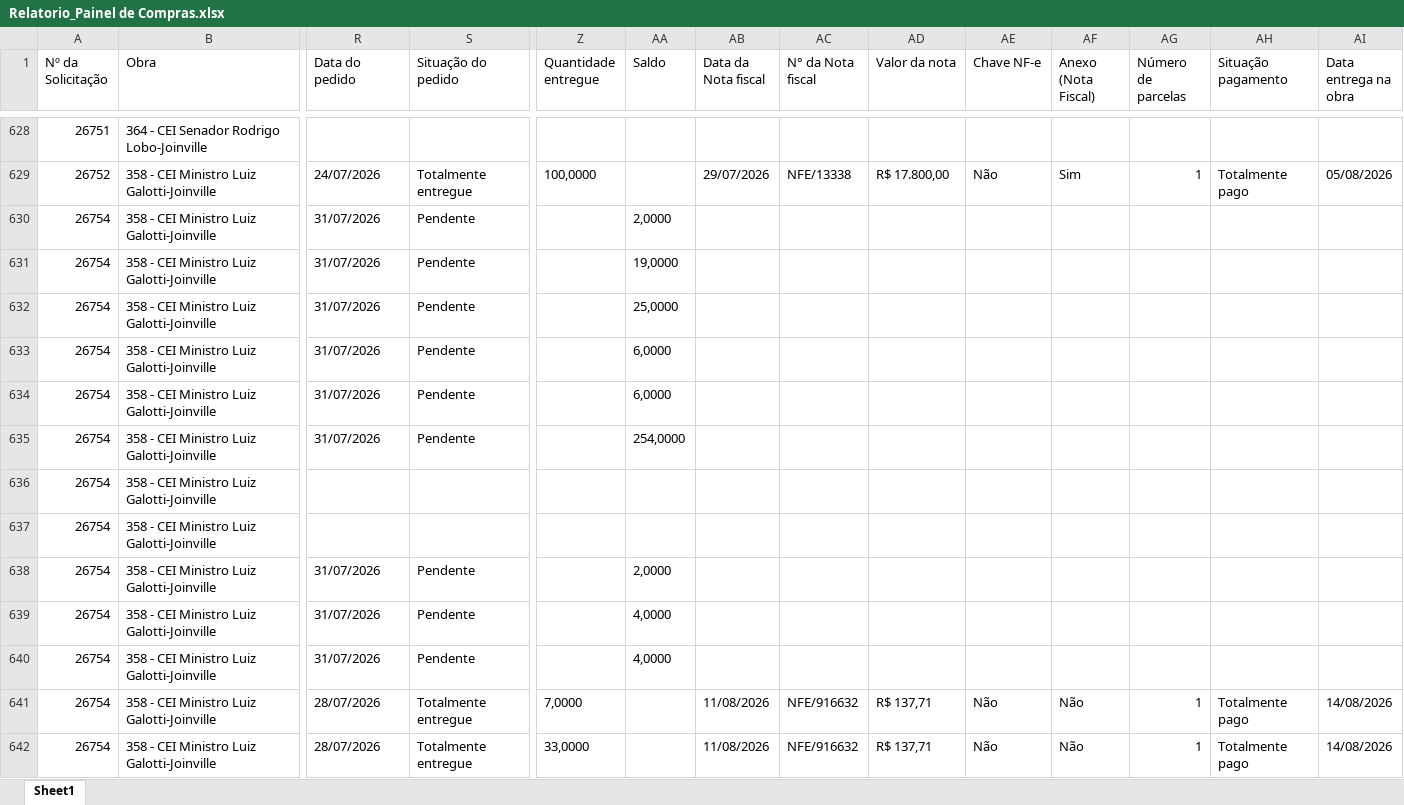
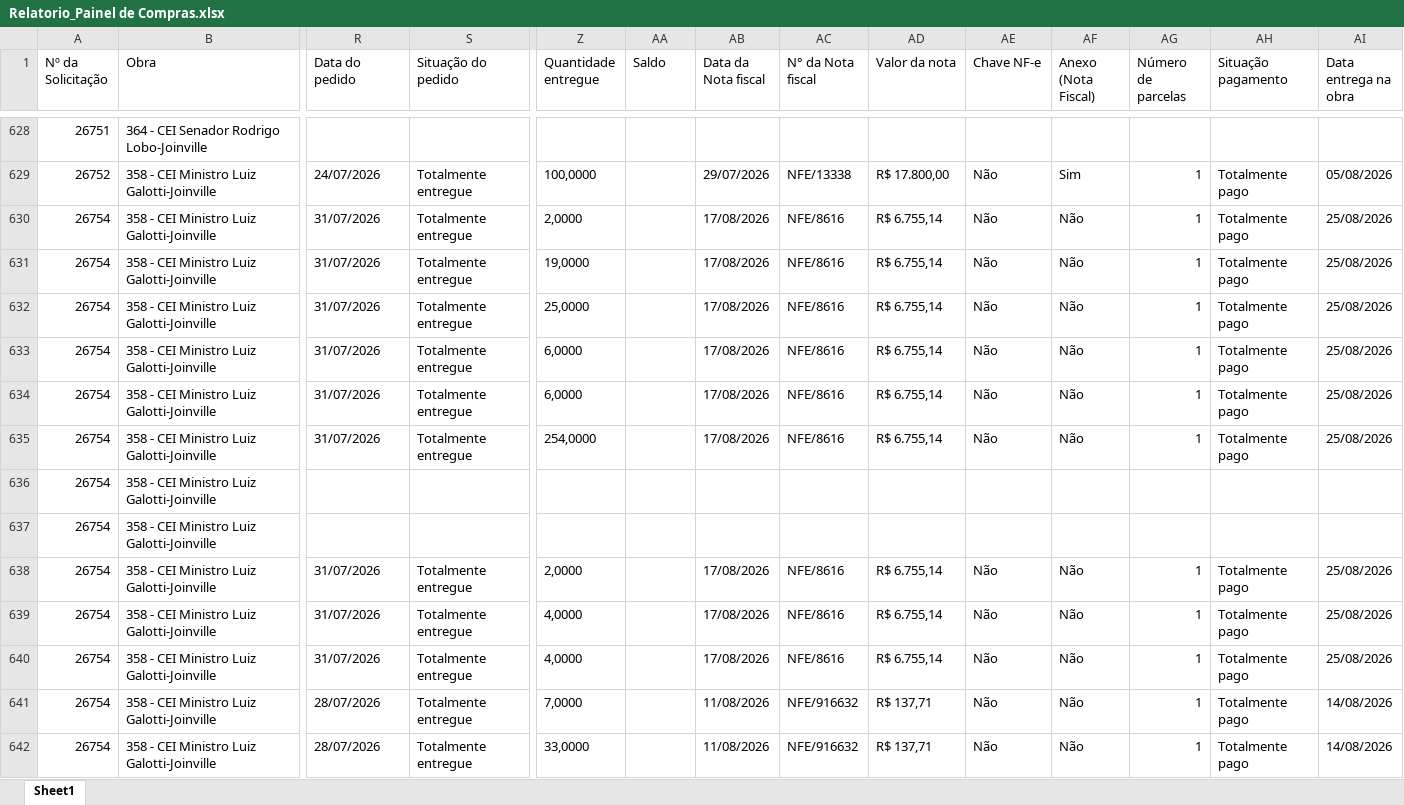
Before and after one commit to vicentecosantos/painel_de_compras_or, an Excel workbook: Relatorio_Painel de Compras.xlsx, sheet Sheet1, drawn as a sheet; only a part is shown, gaps mark what is left out; values as stored, in another font and other column widths than the file's, no borders; the diff covers the shown part only; the diff names each change by its address in the sheet, - before the commit and + after, or states it on an @@ line.

```diff
--- a/Relatorio_Painel de Compras.xlsx (sheet Sheet1)
+++ b/Relatorio_Painel de Compras.xlsx (sheet Sheet1)
-S630:S635 (Situação do pedido): Pendente
+S630:S635 (Situação do pedido): Totalmente entregue
-Z630 (Quantidade entregue): (empty)
+Z630 (Quantidade entregue): 2,0000
-AA630 (Saldo): 2,0000
+AA630 (Saldo): (empty)
-AB630:AB635 (Data da Nota fiscal): (empty)
+AB630:AB635 (Data da Nota fiscal): 17/08/2026
-AC630:AC635 (N° da Nota fiscal): (empty)
+AC630:AC635 (N° da Nota fiscal): NFE/8616
-AD630:AD635 (Valor da nota): (empty)
+AD630:AD635 (Valor da nota): R$ 6.755,14
-AE630:AE635 (Chave NF-e): (empty)
+AE630:AE635 (Chave NF-e): Não
-AF630:AF635 (Anexo (Nota Fiscal)): (empty)
+AF630:AF635 (Anexo (Nota Fiscal)): Não
-AG630:AG635 (Número de parcelas): (empty)
+AG630:AG635 (Número de parcelas): 1
-AH630:AH635 (Situação pagamento): (empty)
+AH630:AH635 (Situação pagamento): Totalmente pago
-AI630:AI635 (Data entrega na obra): (empty)
+AI630:AI635 (Data entrega na obra): 25/08/2026
-Z631 (Quantidade entregue): (empty)
+Z631 (Quantidade entregue): 19,0000
-AA631 (Saldo): 19,0000
+AA631 (Saldo): (empty)
-Z632 (Quantidade entregue): (empty)
+Z632 (Quantidade entregue): 25,0000
-AA632 (Saldo): 25,0000
+AA632 (Saldo): (empty)
-Z633:Z634 (Quantidade entregue): (empty)
+Z633:Z634 (Quantidade entregue): 6,0000
-AA633:AA634 (Saldo): 6,0000
+AA633:AA634 (Saldo): (empty)
-Z635 (Quantidade entregue): (empty)
+Z635 (Quantidade entregue): 254,0000
-AA635 (Saldo): 254,0000
+AA635 (Saldo): (empty)
-S638:S640 (Situação do pedido): Pendente
+S638:S640 (Situação do pedido): Totalmente entregue
-Z638 (Quantidade entregue): (empty)
+Z638 (Quantidade entregue): 2,0000
-AA638 (Saldo): 2,0000
+AA638 (Saldo): (empty)
-AB638:AB640 (Data da Nota fiscal): (empty)
+AB638:AB640 (Data da Nota fiscal): 17/08/2026
-AC638:AC640 (N° da Nota fiscal): (empty)
+AC638:AC640 (N° da Nota fiscal): NFE/8616
-AD638:AD640 (Valor da nota): (empty)
+AD638:AD640 (Valor da nota): R$ 6.755,14
-AE638:AE640 (Chave NF-e): (empty)
+AE638:AE640 (Chave NF-e): Não
-AF638:AF640 (Anexo (Nota Fiscal)): (empty)
+AF638:AF640 (Anexo (Nota Fiscal)): Não
-AG638:AG640 (Número de parcelas): (empty)
+AG638:AG640 (Número de parcelas): 1
-AH638:AH640 (Situação pagamento): (empty)
+AH638:AH640 (Situação pagamento): Totalmente pago
-AI638:AI640 (Data entrega na obra): (empty)
+AI638:AI640 (Data entrega na obra): 25/08/2026
-Z639:Z640 (Quantidade entregue): (empty)
+Z639:Z640 (Quantidade entregue): 4,0000
-AA639:AA640 (Saldo): 4,0000
+AA639:AA640 (Saldo): (empty)
```
Also changed, not shown: 28 added rows, 3 removed rows and 807 edited cells elsewhere in this sheet.
